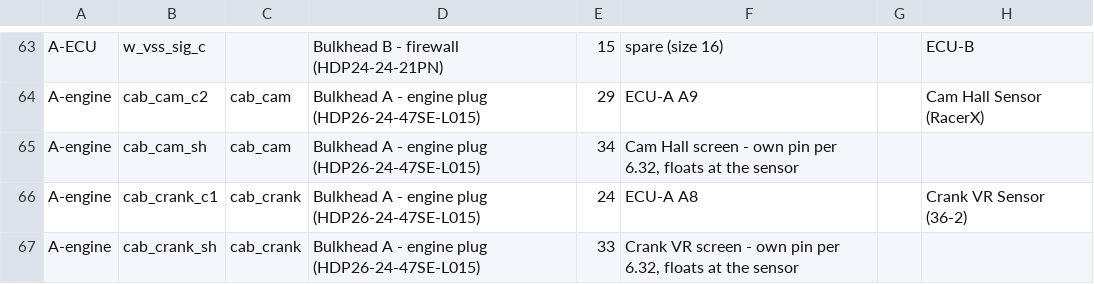
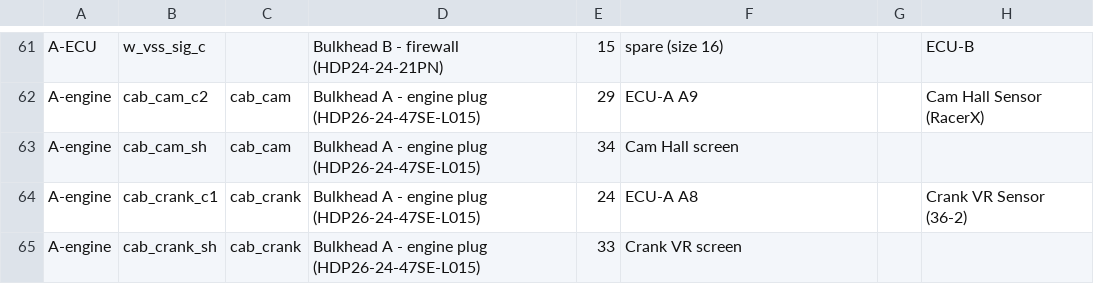
Before and after one commit to living-relation/st185-link-ecu-config, a CSV file: docs/harness/HARNESS-BUILD-LIST.csv, drawn as a sheet; only a part is shown, gaps mark what is left out; addresses are those after the commit; the diff covers the shown part only; the diff names each change by its address in the sheet, - before the commit and + after, or states it on an @@ line.

```diff
--- a/docs/harness/HARNESS-BUILD-LIST.csv
+++ b/docs/harness/HARNESS-BUILD-LIST.csv
-F63: Cam Hall screen - own pin per 6.32, floats at the sensor
+F63: Cam Hall screen
-F65: Crank VR screen - own pin per 6.32, floats at the sensor
+F65: Crank VR screen
```
Also changed, not shown: 2 removed rows and 23 edited cells elsewhere in this file, 21 other files.
